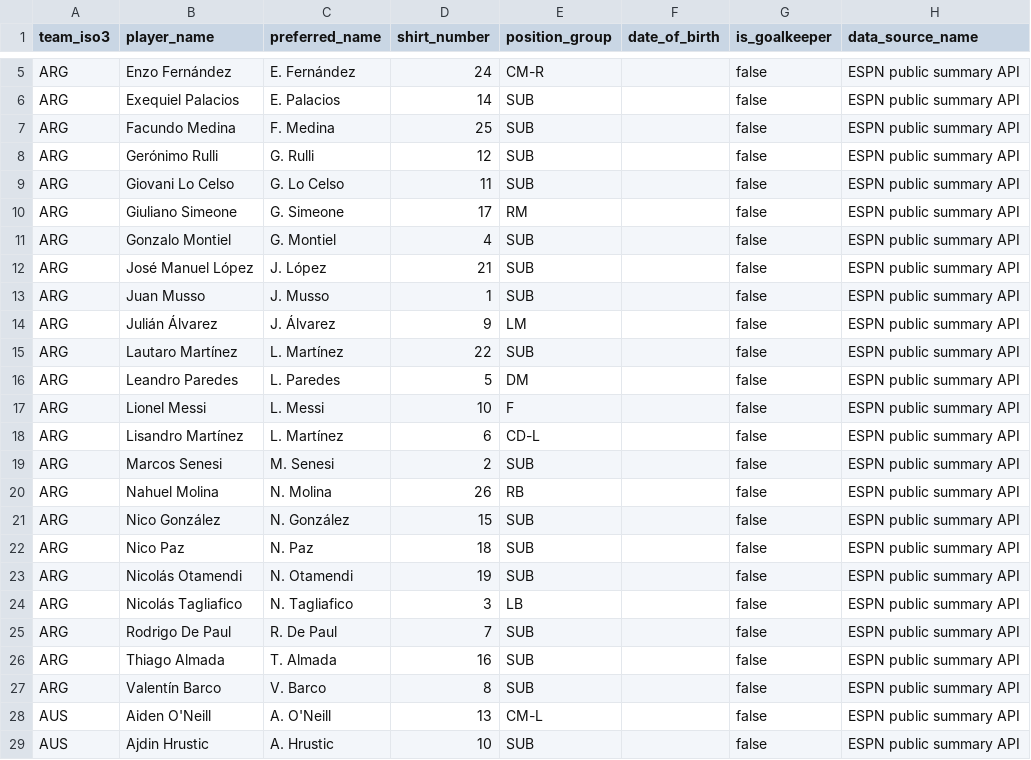
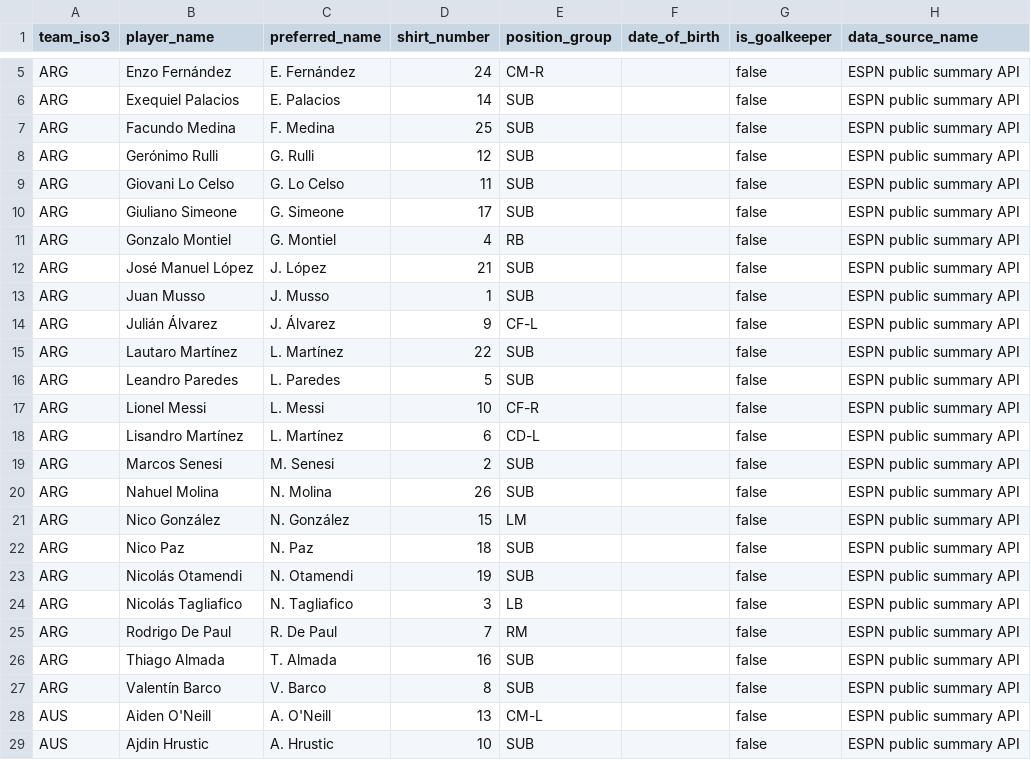
Before and after one commit to sgoersdorf-design/the-weather-cup-2026, a CSV file: data/players.csv, drawn as a sheet; only a part is shown, gaps mark what is left out; the diff names each change by its address in the sheet, - before the commit and + after, or states it on an @@ line.

```diff
--- a/data/players.csv
+++ b/data/players.csv
-E10 (position_group): RM
+E10 (position_group): SUB
-E11 (position_group): SUB
+E11 (position_group): RB
-E14 (position_group): LM
+E14 (position_group): CF-L
-E16 (position_group): DM
+E16 (position_group): SUB
-E17 (position_group): F
+E17 (position_group): CF-R
-E20 (position_group): RB
+E20 (position_group): SUB
-E21 (position_group): SUB
+E21 (position_group): LM
-E25 (position_group): SUB
+E25 (position_group): RM
```
Also changed, not shown: data/full_schedule_openfootball.csv, data/match_events.csv, 5 other files.
